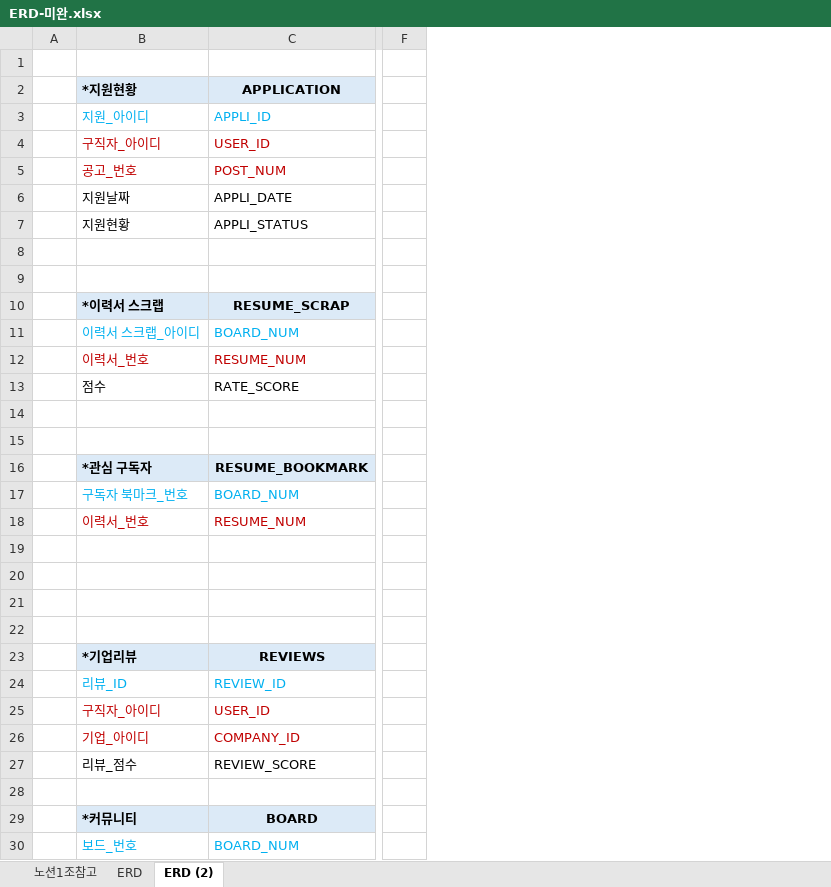
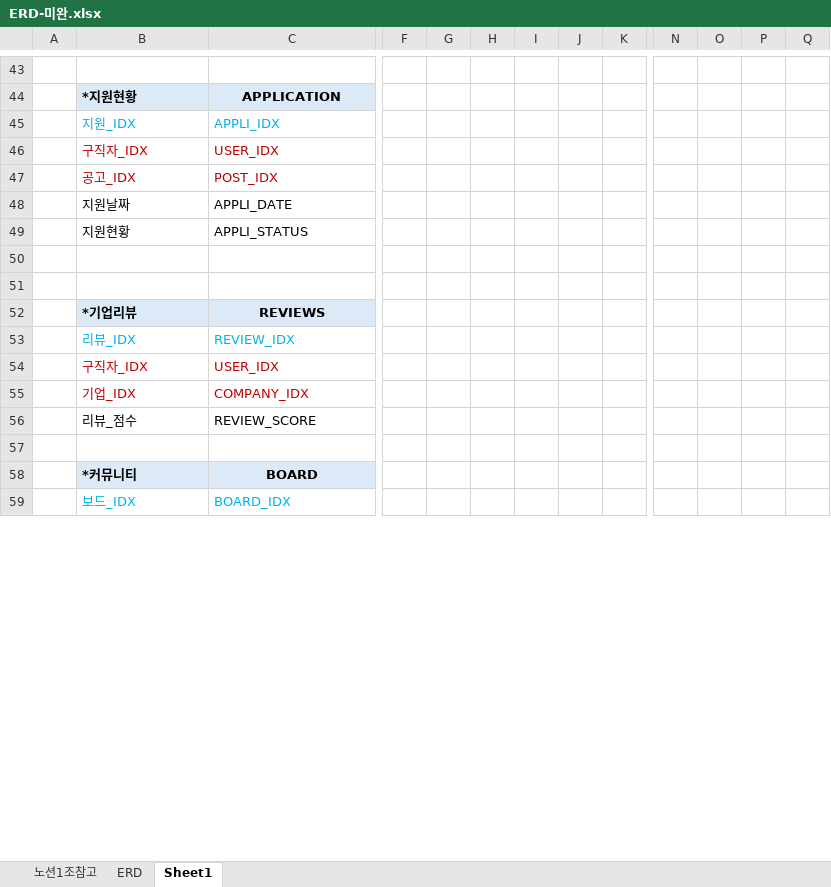
Before and after one commit to verynahce/jobduck, an Excel workbook: DB설계/ERD-미완.xlsx, sheet Sheet1, drawn as a sheet; only a part is shown, gaps mark what is left out; values as stored, in another font and other column widths than the file's, no borders; removed rows and columns are numbered as before the commit, all else as after; rows hold the shown columns only; the diff covers the shown part only; the diff names each change by its address in the sheet, - before the commit and + after, or states it on an @@ line.

```diff
--- a/DB설계/ERD-미완.xlsx (sheet Sheet1)
+++ b/DB설계/ERD-미완.xlsx (sheet Sheet1)
-sheet tab: ERD (2)
+sheet tab: Sheet1
-column F, empty
+column F, empty
+column G, empty
+column H, empty
+column I, empty
+column J, empty
+column K, empty
+column N, empty
+column O, empty
+column P, empty
+column Q, empty
-B45: 지원_아이디
+B45: 지원_IDX
-C45: APPLI_ID
+C45: APPLI_IDX
-row 4:  | 구직자_아이디 | USER_ID
+row 46:  | 구직자_IDX | USER_IDX
-B47: 공고_번호
+B47: 공고_IDX
-C47: POST_NUM
+C47: POST_IDX
-row 10:  | *이력서 스크랩 | RESUME_SCRAP
-row 11:  | 이력서 스크랩_아이디 | BOARD_NUM
-row 12:  | 이력서_번호 | RESUME_NUM
-row 13:  | 점수 | RATE_SCORE
-row 14: (empty)
-row 15: (empty)
@@ row 16 moved to row 38: *관심 구독자 @@
-row 17:  | 구독자 북마크_번호 | BOARD_NUM
-row 18:  | 이력서_번호 | RESUME_NUM
-row 19: (empty)
-row 20: (empty)
-row 21: (empty)
-row 22: (empty)
-B53: 리뷰_ID
+B53: 리뷰_IDX
-C53: REVIEW_ID
+C53: REVIEW_IDX
-row 25:  | 구직자_아이디 | USER_ID
-row 26:  | 기업_아이디 | COMPANY_ID
+row 54:  | 구직자_IDX | USER_IDX
+row 55:  | 기업_IDX | COMPANY_IDX
-B59: 보드_번호
+B59: 보드_IDX
-C59: BOARD_NUM
+C59: BOARD_IDX
```
Also changed, not shown: 40 added rows, 12 removed rows, 2 moved rows and 2 added columns elsewhere in this sheet, sheet ERD, 3 other files.
